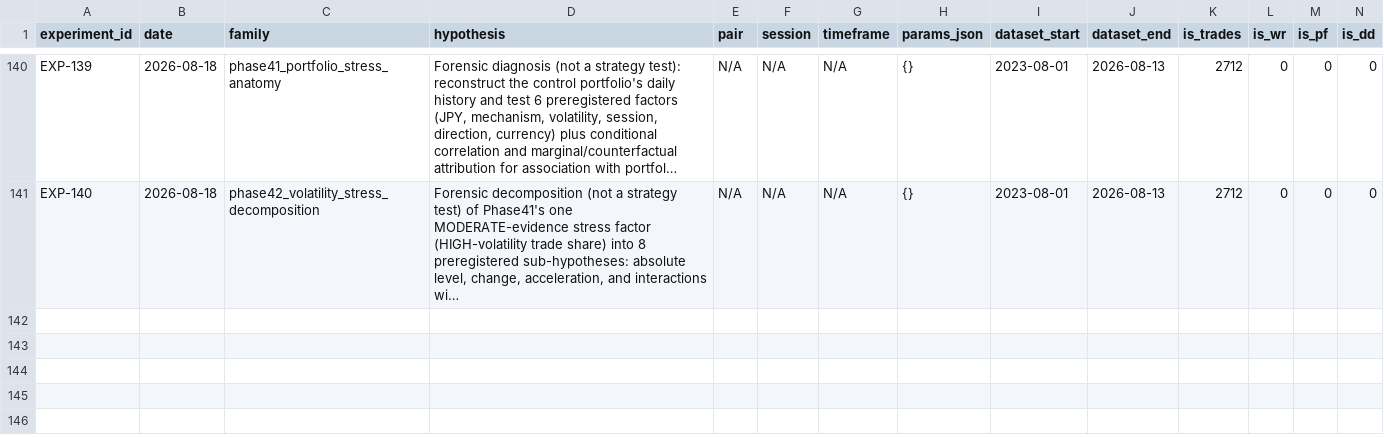
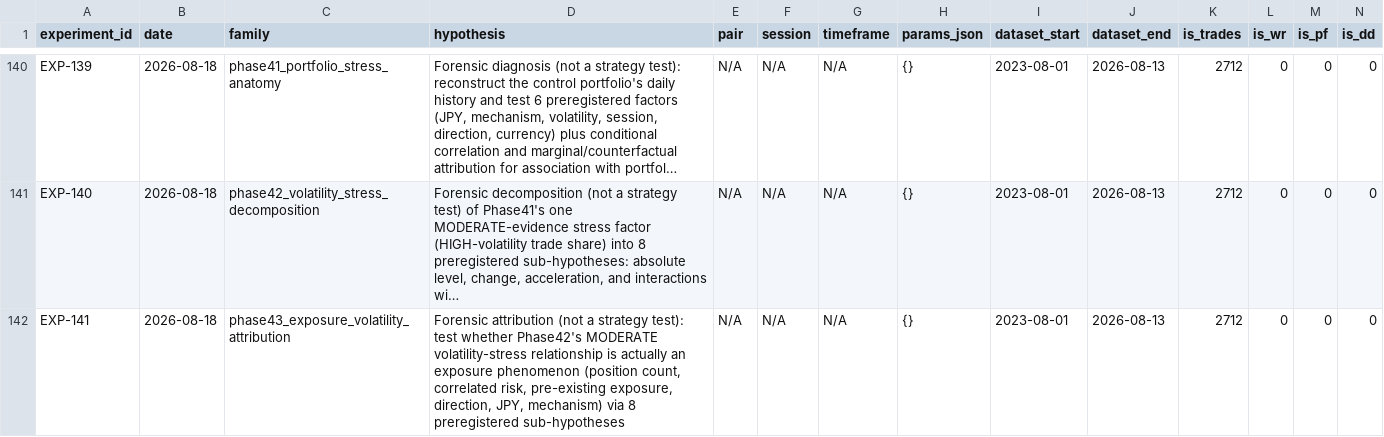
Before and after one commit to theimperfectalgorithm/forex-bot, a CSV file: experiments/experiments.csv, drawn as a sheet; only a part is shown, gaps mark what is left out; long unchanged cells end in …; rows hold the shown columns only; the diff names each change by its address in the sheet, - before the commit and + after, or states it on an @@ line.

```diff
--- a/experiments/experiments.csv
+++ b/experiments/experiments.csv
+row 142: EXP-141 | 2026-08-18 | phase43_exposure_volatility_attribution | Forensic attribution (not a strategy test): test whether Phase42's MODERATE volatility-stress relationship is actually an exposure phenomenon (position count, correlated risk, pre-existing exposure, direction, JPY, mechanism) via 8 preregistered sub-hypotheses | N/A | N/A | N/A | {} | 2023-08-01 | 2026-08-13 | 2712 | 0 | 0 | 0
```
Also changed, not shown: 23 other files.
